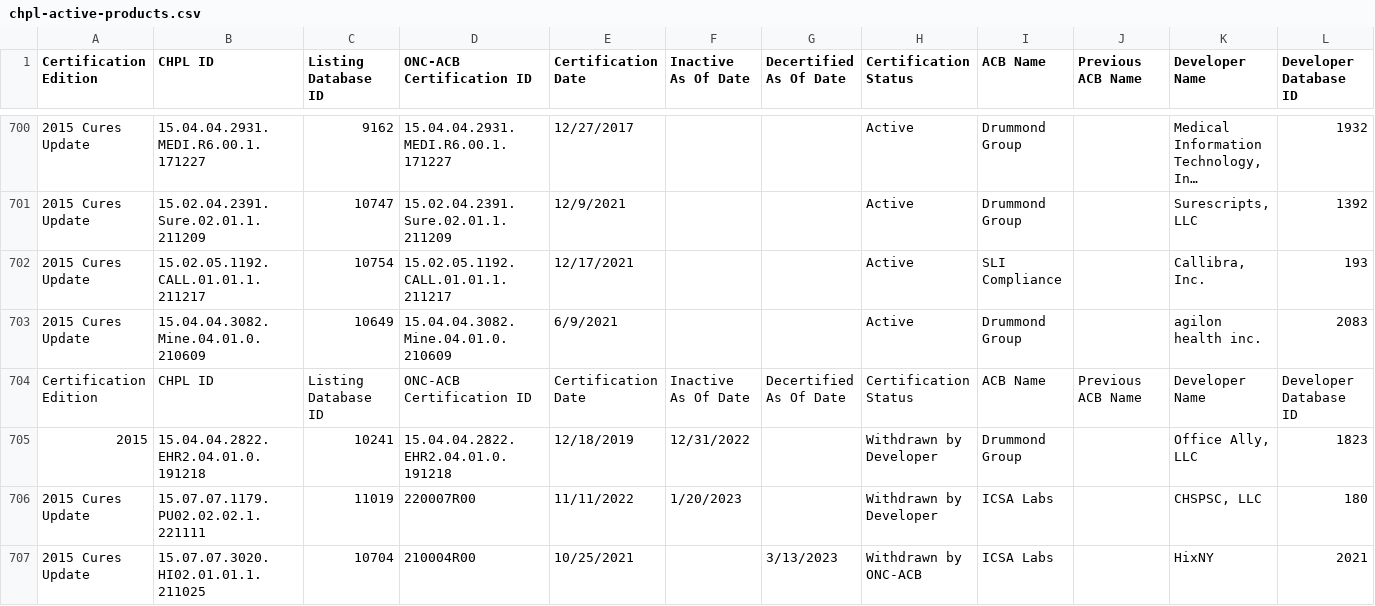
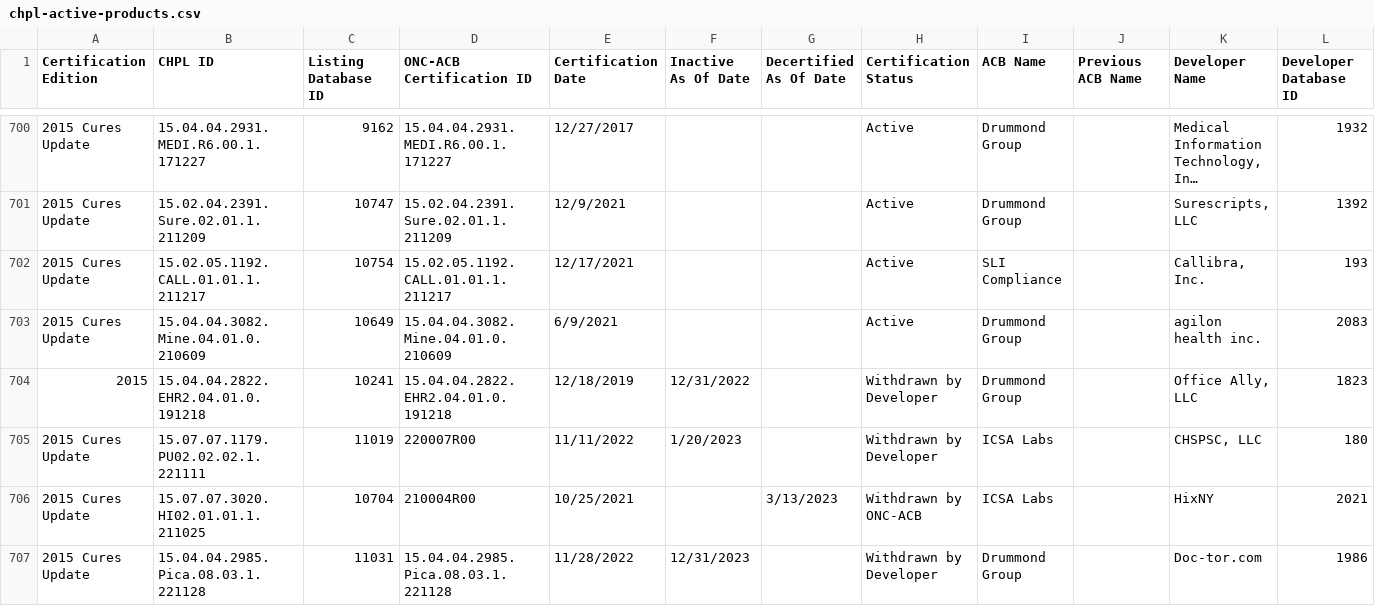
Before and after one commit to dstoudt/csvsync, a CSV file: chpl-active-products.csv, drawn as a sheet; only a part is shown, gaps mark what is left out; the shorter side is filled out with more unchanged rows; long unchanged cells end in …; rows hold the shown columns only; the diff names each change by its address in the sheet, - before the commit and + after, or states it on an @@ line.

Commit message:
get rid of header

```diff
--- a/chpl-active-products.csv
+++ b/chpl-active-products.csv
-row 704: Certification Edition | CHPL ID | Listing Database ID | ONC-ACB Certification ID | Certification Date | Inactive As Of Date | Decertified As Of Date | Certification Status | ACB Name | Previous ACB Name | Developer Name | Developer Database ID
```
